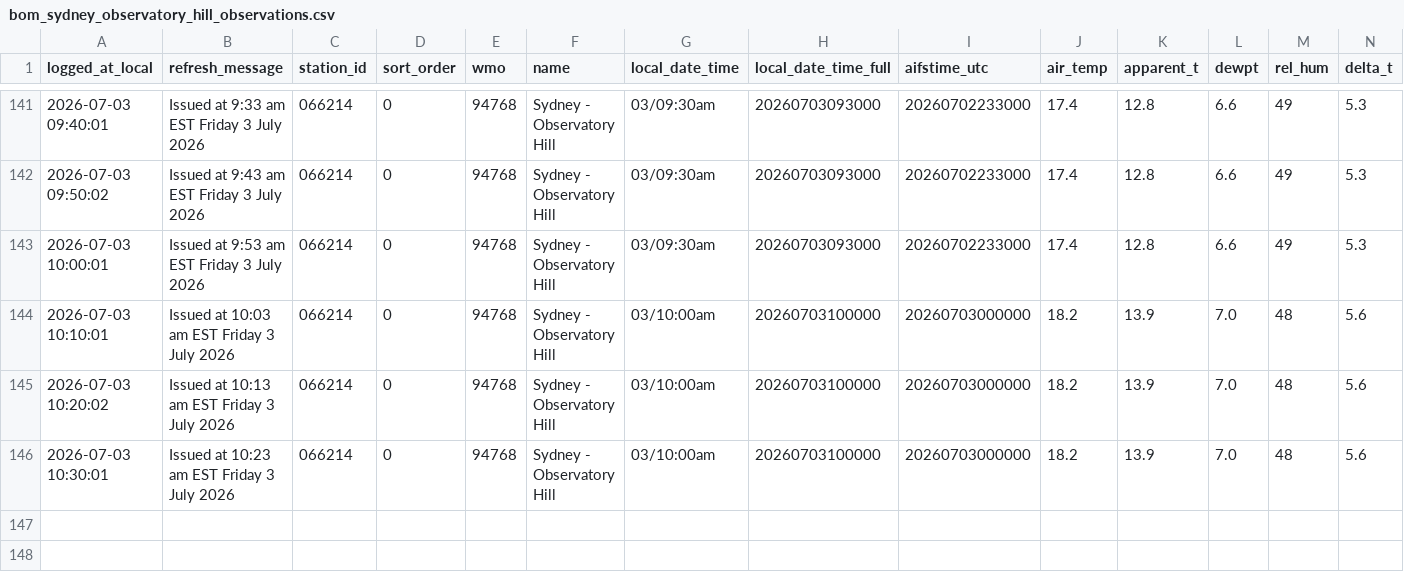
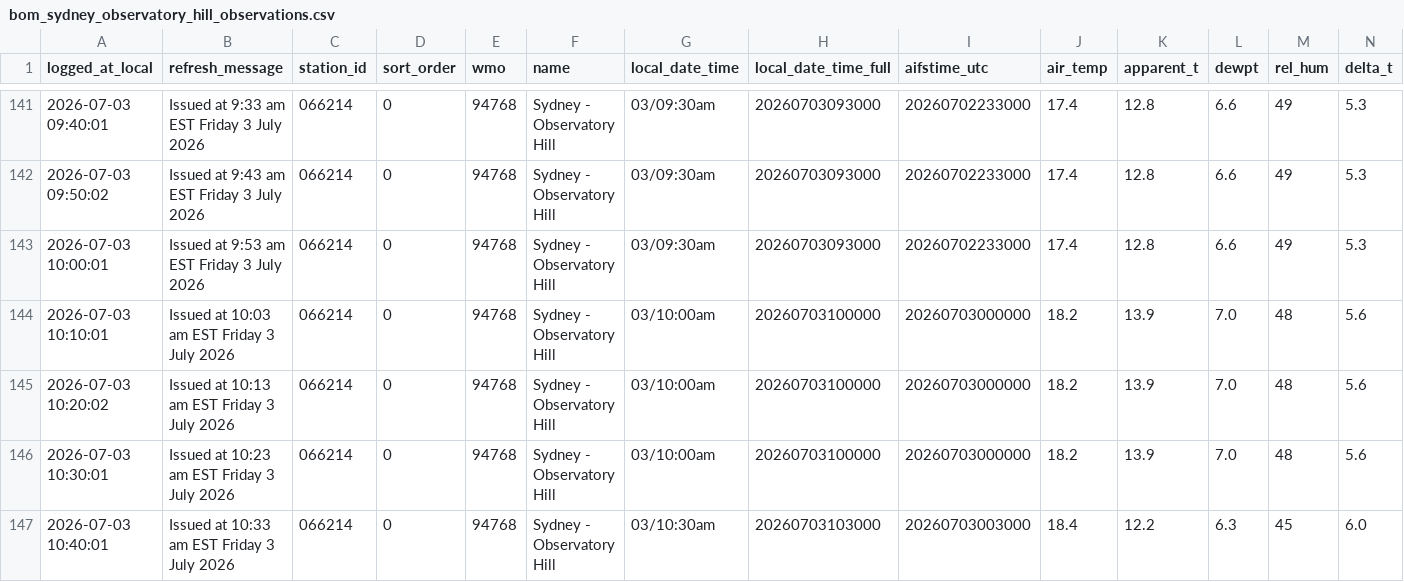
Before and after one commit to shiualan/BOM, a CSV file: bom_sydney_observatory_hill_observations.csv, drawn as a sheet; only a part is shown, gaps mark what is left out; rows hold the shown columns only; the diff names each change by its address in the sheet, - before the commit and + after, or states it on an @@ line.

Commit message:
Issued at 10:33 am EST Friday  3 July 2026

```diff
--- a/bom_sydney_observatory_hill_observations.csv
+++ b/bom_sydney_observatory_hill_observations.csv
+row 147: 2026-07-03 10:40:01 | Issued at 10:33 am EST Friday 3 July 2026 | 066214 | 0 | 94768 | Sydney - Observatory Hill | 03/10:30am | 20260703103000 | 20260703003000 | 18.4 | 12.2 | 6.3 | 45 | 6.0
```
Also changed, not shown: 3 other files.
